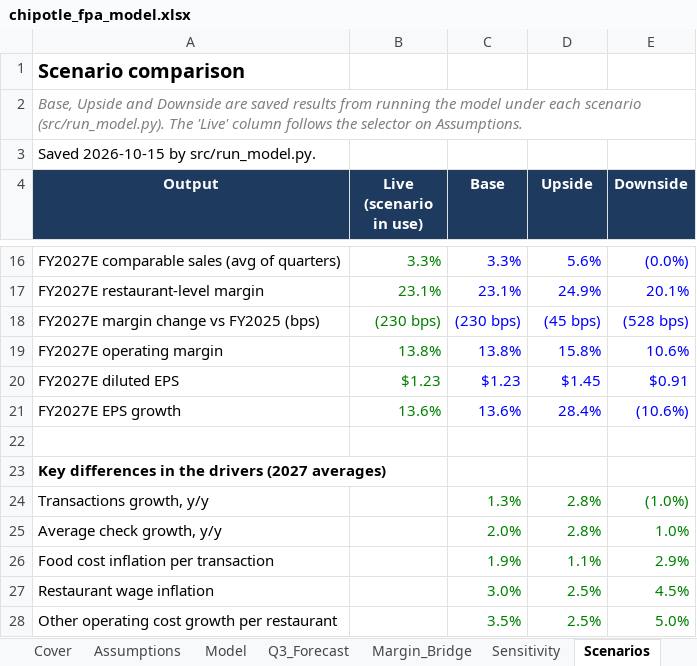
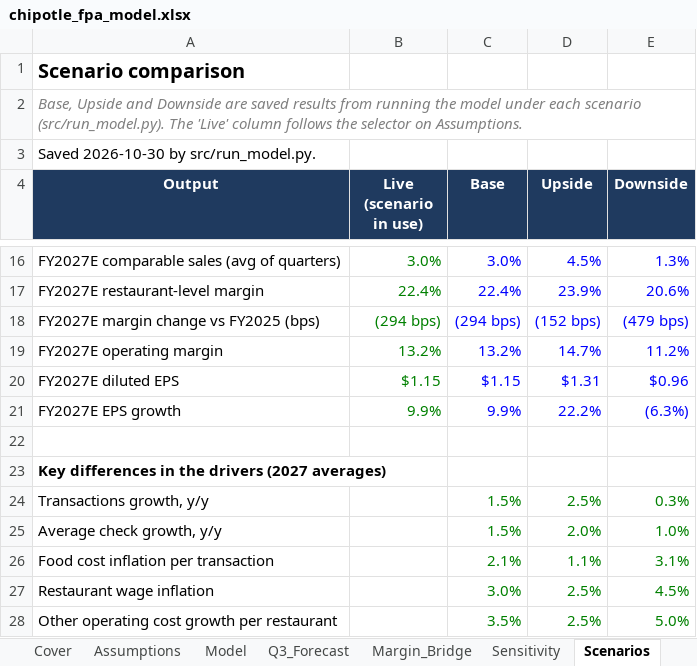
Before and after one commit to LIKHITCH19/chipotle-fpa-forecast, an Excel workbook: model/chipotle_fpa_model.xlsx, sheet Scenarios, drawn as a sheet; only a part is shown, gaps mark what is left out; values as stored, in another font and other column widths than the file's, no borders; the diff covers the shown part only; the diff names each change by its address in the sheet, - before the commit and + after, or states it on an @@ line.

Commit message:
Roll the model forward: reforecast Q4 2026 to Q4 2027

```diff
--- a/model/chipotle_fpa_model.xlsx (sheet Scenarios)
+++ b/model/chipotle_fpa_model.xlsx (sheet Scenarios)
-A3 (Output): Saved 2026-10-15 by src/run_model.py.
+A3 (Output): Saved 2026-10-30 by src/run_model.py.
-B16 (Live (scenario in use)): 3.3%
+B16 (Live (scenario in use)): 3.0%
-C16 (Base): 3.3%
+C16 (Base): 3.0%
-D16 (Upside): 5.6%
+D16 (Upside): 4.5%
-E16 (Downside): (0.0%)
+E16 (Downside): 1.3%
-B17 (Live (scenario in use)): 23.1%
+B17 (Live (scenario in use)): 22.4%
-C17 (Base): 23.1%
+C17 (Base): 22.4%
-D17 (Upside): 24.9%
+D17 (Upside): 23.9%
-E17 (Downside): 20.1%
+E17 (Downside): 20.6%
-B18 (Live (scenario in use)): (230 bps)
+B18 (Live (scenario in use)): (294 bps)
-C18 (Base): (230 bps)
+C18 (Base): (294 bps)
-D18 (Upside): (45 bps)
+D18 (Upside): (152 bps)
-E18 (Downside): (528 bps)
+E18 (Downside): (479 bps)
-B19 (Live (scenario in use)): 13.8%
+B19 (Live (scenario in use)): 13.2%
-C19 (Base): 13.8%
+C19 (Base): 13.2%
-D19 (Upside): 15.8%
+D19 (Upside): 14.7%
-E19 (Downside): 10.6%
+E19 (Downside): 11.2%
-B20 (Live (scenario in use)): $1.23
+B20 (Live (scenario in use)): $1.15
-C20 (Base): $1.23
+C20 (Base): $1.15
-D20 (Upside): $1.45
+D20 (Upside): $1.31
-E20 (Downside): $0.91
+E20 (Downside): $0.96
-B21 (Live (scenario in use)): 13.6%
+B21 (Live (scenario in use)): 9.9%
-C21 (Base): 13.6%
+C21 (Base): 9.9%
-D21 (Upside): 28.4%
+D21 (Upside): 22.2%
-E21 (Downside): (10.6%)
+E21 (Downside): (6.3%)
-C24 (Base): 1.3%
+C24 (Base): 1.5%
-D24 (Upside): 2.8%
+D24 (Upside): 2.5%
-E24 (Downside): (1.0%)
+E24 (Downside): 0.3%
-C25 (Base): 2.0%
+C25 (Base): 1.5%
-D25 (Upside): 2.8%
+D25 (Upside): 2.0%
-C26 (Base): 1.9%
+C26 (Base): 2.1%
-E26 (Downside): 2.9%
+E26 (Downside): 3.1%
```
Also changed, not shown: 4 added rows, 4 removed rows and 28 edited cells elsewhere in this sheet, sheet Sensitivity, sheet Model, sheet Assumptions, sheet Q3_Forecast, sheet Charts, sheet Margin_Bridge, 4 more sheets, formulas that keep their value, charts or pictures, 9 other files.
